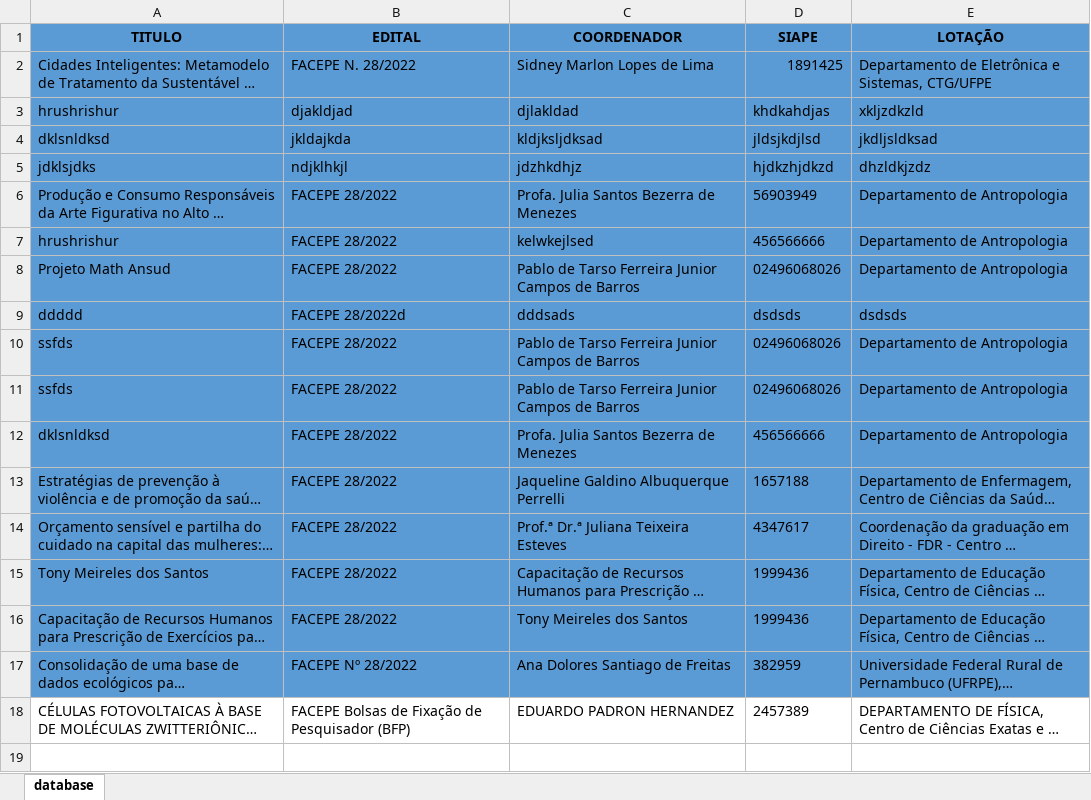
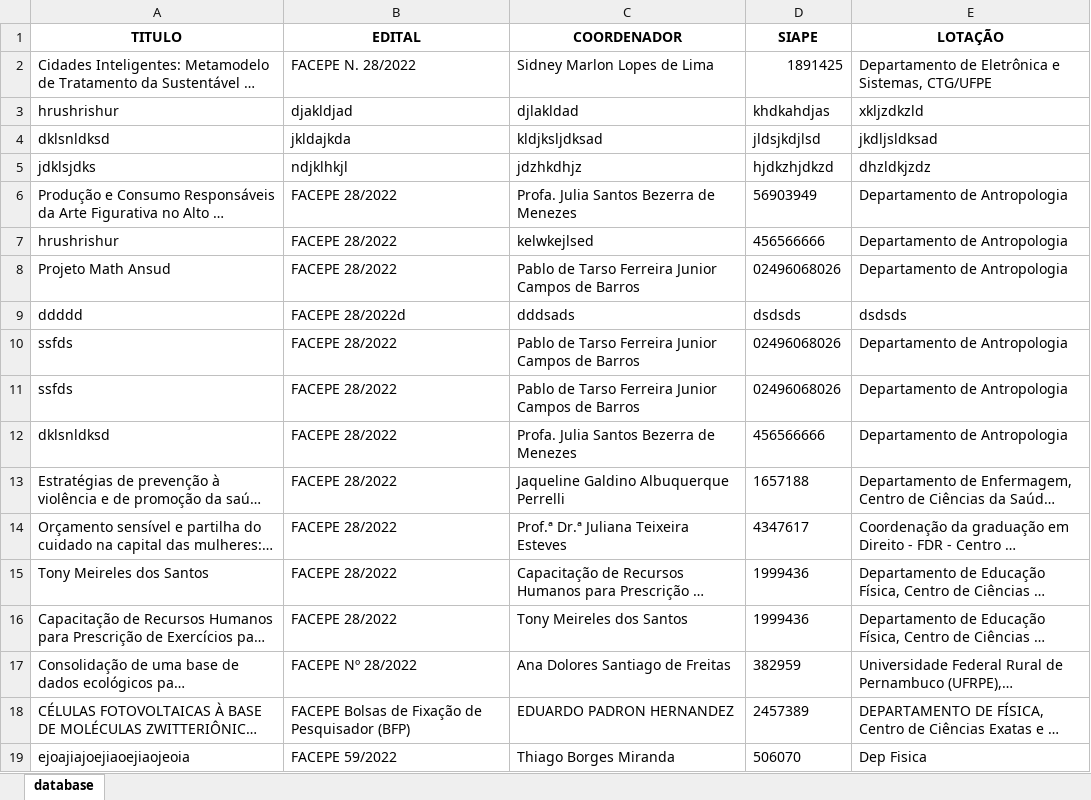
Before and after one commit to thiagomag94/sistema-administrativo-ufpe, an Excel workbook: DATABASE/database.xlsx, sheet database, drawn as a sheet; long unchanged cells end in …; values as stored, in another font and other column widths than the file's, no borders; the diff names each change by its address in the sheet, - before the commit and + after, or states it on an @@ line.

```diff
--- a/DATABASE/database.xlsx (sheet database)
+++ b/DATABASE/database.xlsx (sheet database)
-A1:E17 fill: #5B9BD5
+A1:E17 fill: none
+row 19: ejoajiajoejiaoejiaojeoia | FACEPE 59/2022 | Thiago Borges Miranda | 506070 | Dep Fisica
```
Also changed, not shown: 5 other files.
